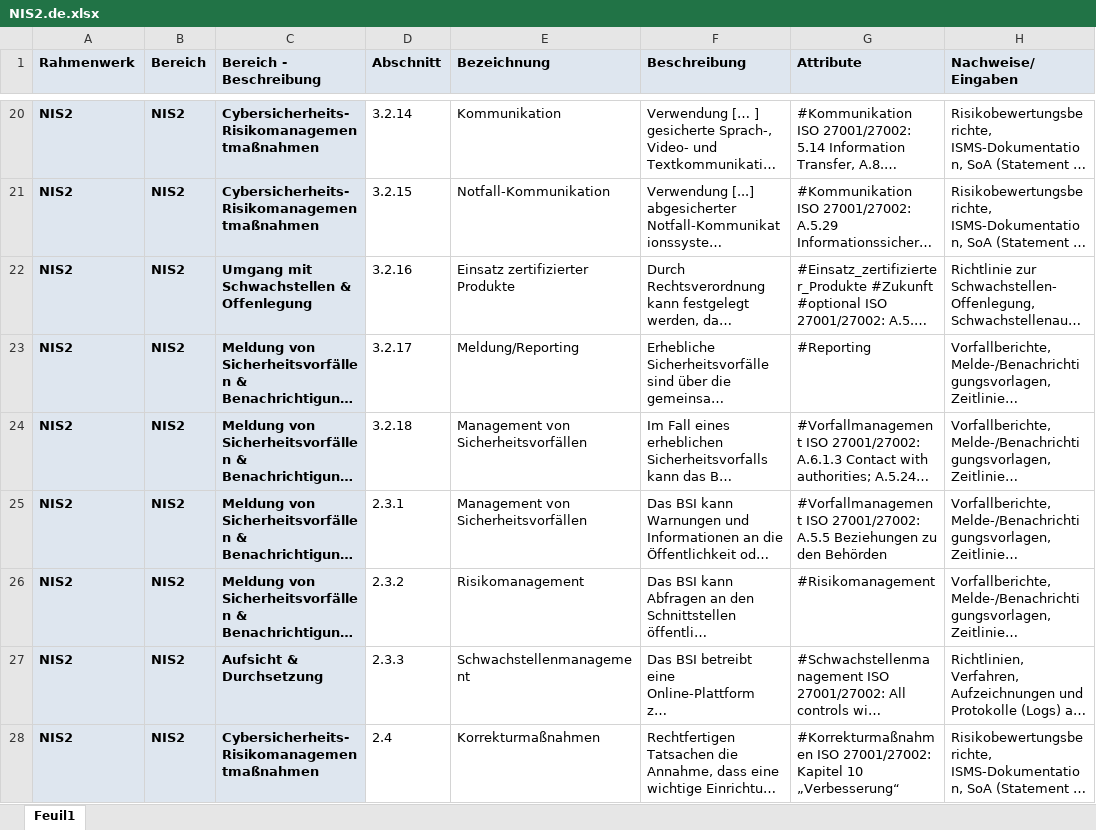
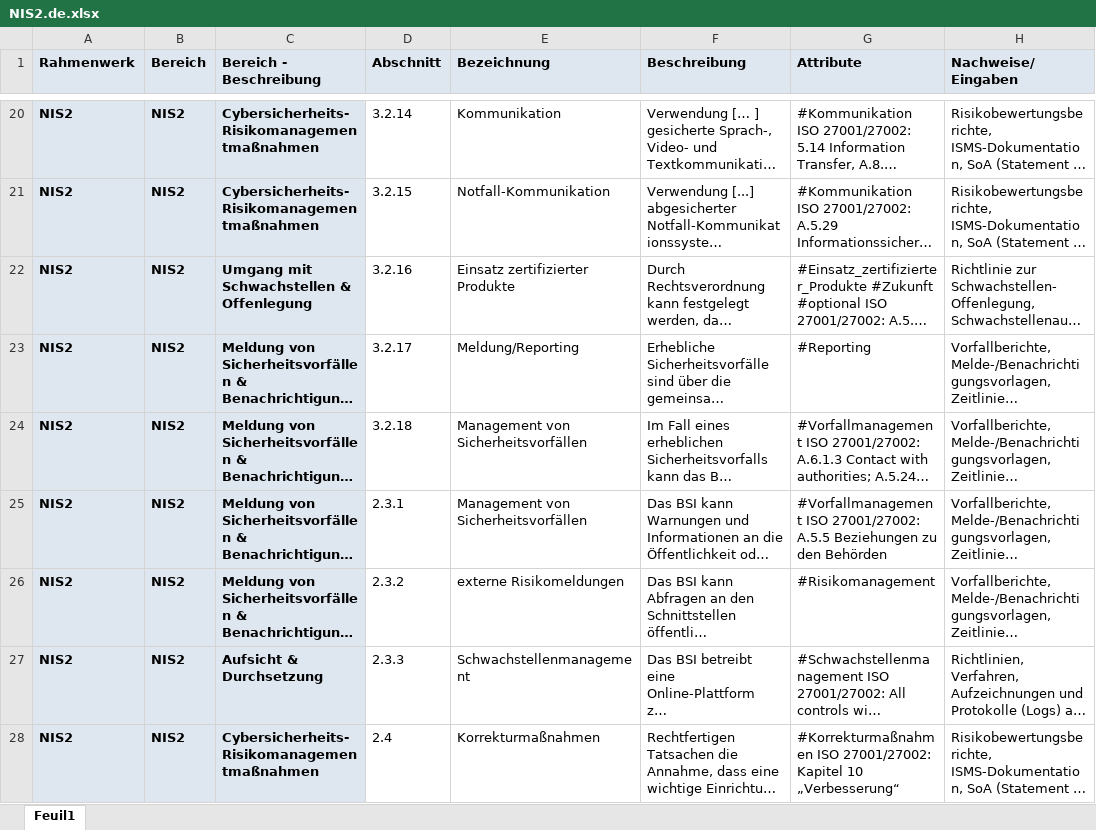
Before and after one commit to dbarzin/deming, an Excel workbook: storage/app/repository/NIS2.de.xlsx, sheet Feuil1, drawn as a sheet; only a part is shown, gaps mark what is left out; long unchanged cells end in …; values as stored, in another font and other column widths than the file's, no borders; the diff names each change by its address in the sheet, - before the commit and + after, or states it on an @@ line.

Commit message:
Improving the content
Improving the content

```diff
--- a/storage/app/repository/NIS2.de.xlsx (sheet Feuil1)
+++ b/storage/app/repository/NIS2.de.xlsx (sheet Feuil1)
-E26 (Bezeichnung): Risikomanagement
+E26 (Bezeichnung): externe Risikomeldungen
```
